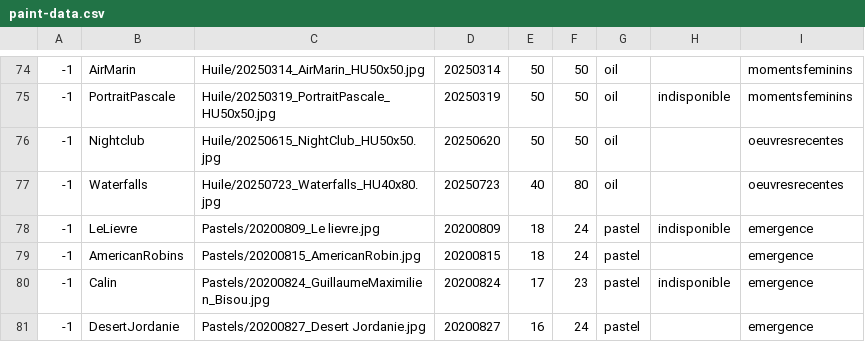
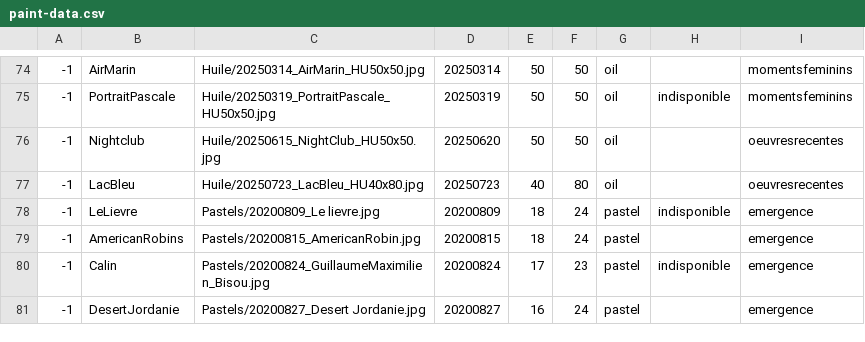
Before and after one commit to MichelEisenmann/gem-gallery, a CSV file: htdocs/public/images/paint-data.csv, drawn as a sheet; only a part is shown, gaps mark what is left out.

Commit message:
rename waterfalls.jpg en lacbleu.jpg

```diff
--- a/htdocs/public/images/paint-data.csv
+++ b/htdocs/public/images/paint-data.csv
@@ -76,3 +76,3 @@
 -1;Nightclub;Huile/20250615_NightClub_HU50x50.jpg;20250620;50;50;oil;;oeuvresrecentes
--1;Waterfalls;Huile/20250723_Waterfalls_HU40x80.jpg;20250723;40;80;oil;;oeuvresrecentes
+-1;LacBleu;Huile/20250723_LacBleu_HU40x80.jpg;20250723;40;80;oil;;oeuvresrecentes
 -1;LeLievre;Pastels/20200809_Le lievre.jpg;20200809;18;24;pastel;indisponible;emergence
```
Also changed, not shown: 5 other files.
